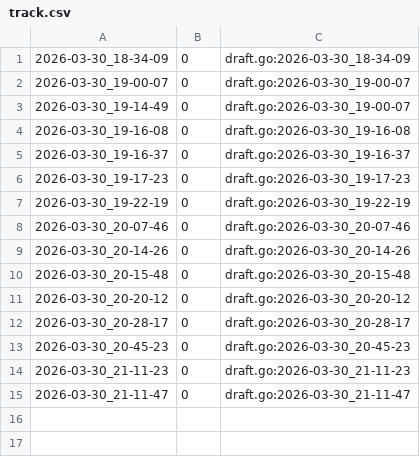
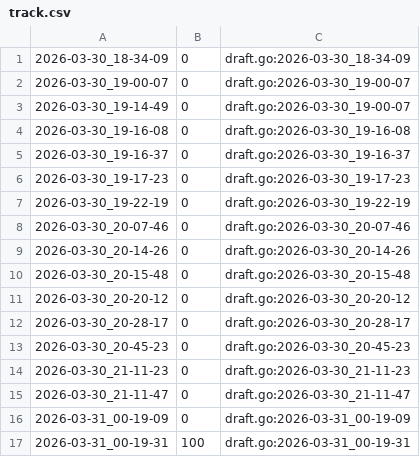
Before and after one commit to qxcode-course/ed-ter-bloco-a-Samia8120-coder, a CSV file: .tko/track/ed@buscas/track.csv, drawn as a sheet; the diff names each change by its address in the sheet, - before the commit and + after, or states it on an @@ line.

Commit message:
Finalizacao da atividade busca

```diff
--- a/.tko/track/ed@buscas/track.csv
+++ b/.tko/track/ed@buscas/track.csv
+row 16: 2026-03-31_00-19-09 | 0 | draft.go:2026-03-31_00-19-09
+row 17: 2026-03-31_00-19-31 | 100 | draft.go:2026-03-31_00-19-31
```
Also changed, not shown: 4 other files.
